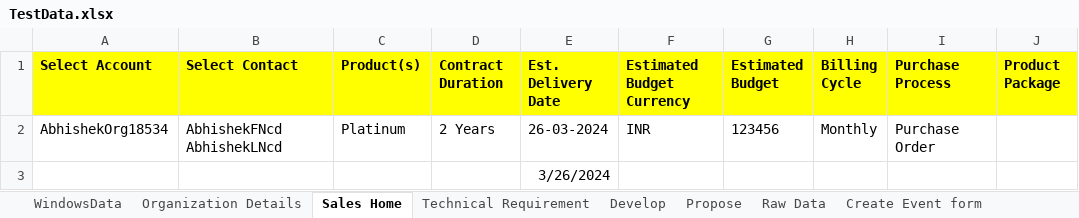
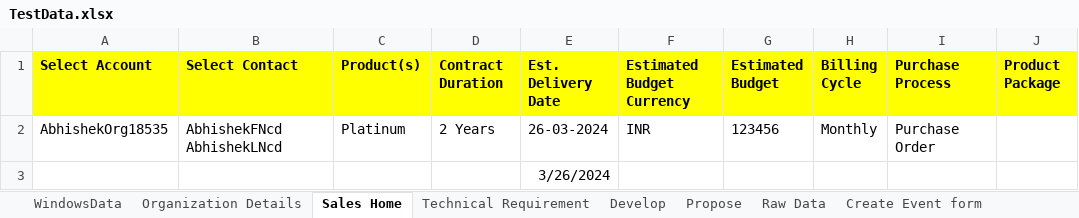
Before and after one commit to abhishekbirana/iCustomer_OSS_BSS, an Excel workbook: target/test-classes/TestData.xlsx, sheet Sales Home, drawn as a sheet; only a part is shown; values as stored, in another font and other column widths than the file's, no borders; the diff names each change by its address in the sheet, - before the commit and + after, or states it on an @@ line.

Commit message:
Abhishek-"200320241616"

```diff
--- a/target/test-classes/TestData.xlsx (sheet Sales Home)
+++ b/target/test-classes/TestData.xlsx (sheet Sales Home)
-A2 (Select Account): AbhishekOrg18534
+A2 (Select Account): AbhishekOrg18535
```
Also changed, not shown: sheet Organization Details, 2 other files.
